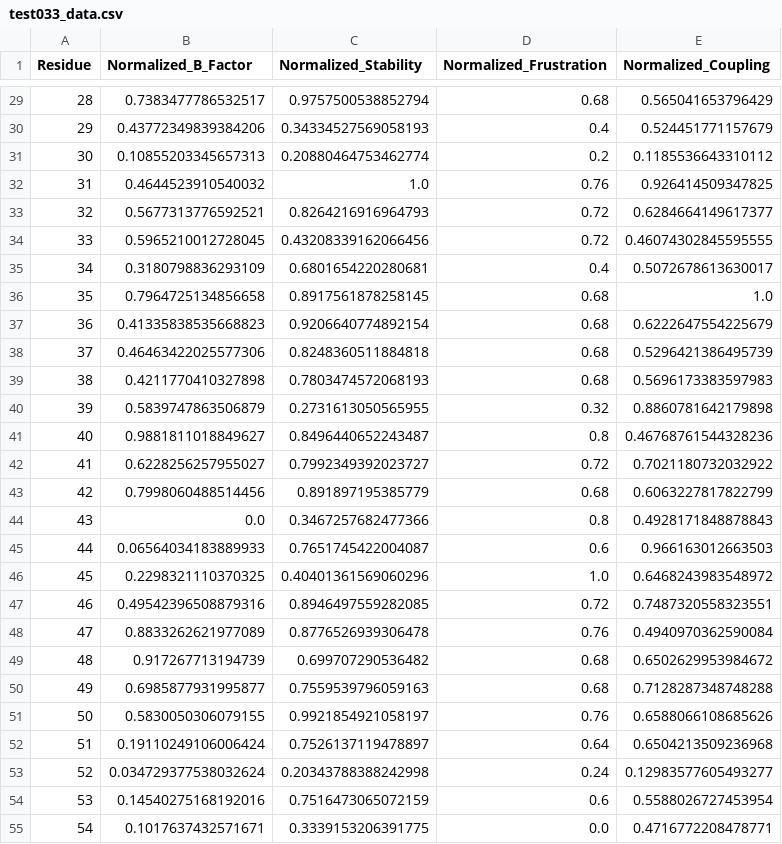
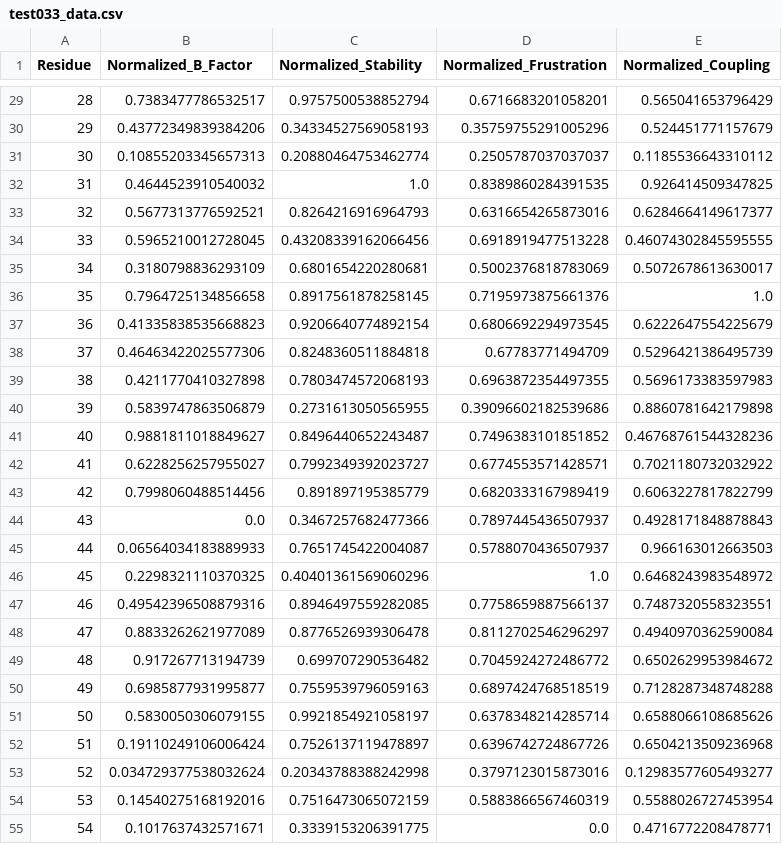
Before and after one commit to AKuhn100/WebGL-Proviz-Build, a CSV file: StreamingAssets/Aggregate/test033_data.csv, drawn as a sheet; only a part is shown, gaps mark what is left out; the diff covers the shown part only.

```diff
--- a/StreamingAssets/Aggregate/test033_data.csv
+++ b/StreamingAssets/Aggregate/test033_data.csv
@@ -29,27 +29,27 @@ Residue,Normalized_B_Factor,Normalized_Stability,Normalized_Frustration,Normaliz
-28,0.7383477786532517,0.9757500538852794,0.68,0.565041653796429
-29,0.43772349839384206,0.34334527569058193,0.4,0.524451771157679
-30,0.10855203345657313,0.20880464753462774,0.2,0.1185536643310112
-31,0.4644523910540032,1.0,0.76,0.926414509347825
-32,0.5677313776592521,0.8264216916964793,0.72,0.6284664149617377
-33,0.5965210012728045,0.43208339162066456,0.72,0.46074302845595555
-34,0.3180798836293109,0.6801654220280681,0.4,0.5072678613630017
-35,0.7964725134856658,0.8917561878258145,0.68,1.0
-36,0.41335838535668823,0.9206640774892154,0.68,0.6222647554225679
-37,0.46463422025577306,0.8248360511884818,0.68,0.5296421386495739
-38,0.4211770410327898,0.7803474572068193,0.68,0.5696173383597983
-39,0.5839747863506879,0.2731613050565955,0.32,0.8860781642179898
-40,0.9881811018849627,0.8496440652243487,0.8,0.46768761544328236
-41,0.6228256257955027,0.7992349392023727,0.72,0.7021180732032922
-42,0.7998060488514456,0.891897195385779,0.68,0.6063227817822799
-43,0.0,0.3467257682477366,0.8,0.4928171848878843
-44,0.06564034183889933,0.7651745422004087,0.6,0.966163012663503
+28,0.7383477786532517,0.9757500538852794,0.6716683201058201,0.565041653796429
+29,0.43772349839384206,0.34334527569058193,0.35759755291005296,0.524451771157679
+30,0.10855203345657313,0.20880464753462774,0.2505787037037037,0.1185536643310112
+31,0.4644523910540032,1.0,0.8389860284391535,0.926414509347825
+32,0.5677313776592521,0.8264216916964793,0.6316654265873016,0.6284664149617377
+33,0.5965210012728045,0.43208339162066456,0.6918919477513228,0.46074302845595555
+34,0.3180798836293109,0.6801654220280681,0.5002376818783069,0.5072678613630017
+35,0.7964725134856658,0.8917561878258145,0.7195973875661376,1.0
+36,0.41335838535668823,0.9206640774892154,0.6806692294973545,0.6222647554225679
+37,0.46463422025577306,0.8248360511884818,0.67783771494709,0.5296421386495739
+38,0.4211770410327898,0.7803474572068193,0.6963872354497355,0.5696173383597983
+39,0.5839747863506879,0.2731613050565955,0.39096602182539686,0.8860781642179898
+40,0.9881811018849627,0.8496440652243487,0.7496383101851852,0.46768761544328236
+41,0.6228256257955027,0.7992349392023727,0.6774553571428571,0.7021180732032922
+42,0.7998060488514456,0.891897195385779,0.6820333167989419,0.6063227817822799
+43,0.0,0.3467257682477366,0.7897445436507937,0.4928171848878843
+44,0.06564034183889933,0.7651745422004087,0.5788070436507937,0.966163012663503
 45,0.2298321110370325,0.40401361569060296,1.0,0.6468243983548972
-46,0.49542396508879316,0.8946497559282085,0.72,0.7487320558323551
-47,0.8833262621977089,0.8776526939306478,0.76,0.4940970362590084
-48,0.917267713194739,0.699707290536482,0.68,0.6502629953984672
-49,0.6985877931995877,0.7559539796059163,0.68,0.7128287348748288
-50,0.5830050306079155,0.9921854921058197,0.76,0.6588066108685626
-51,0.19110249106006424,0.7526137119478897,0.64,0.6504213509236968
-52,0.034729377538032624,0.20343788388242998,0.24,0.12983577605493277
-53,0.14540275168192016,0.7516473065072159,0.6,0.5588026727453954
+46,0.49542396508879316,0.8946497559282085,0.7758659887566137,0.7487320558323551
+47,0.8833262621977089,0.8776526939306478,0.8112702546296297,0.4940970362590084
+48,0.917267713194739,0.699707290536482,0.7045924272486772,0.6502629953984672
+49,0.6985877931995877,0.7559539796059163,0.6897424768518519,0.7128287348748288
+50,0.5830050306079155,0.9921854921058197,0.6378348214285714,0.6588066108685626
+51,0.19110249106006424,0.7526137119478897,0.6396742724867726,0.6504213509236968
+52,0.034729377538032624,0.20343788388242998,0.3797123015873016,0.12983577605493277
+53,0.14540275168192016,0.7516473065072159,0.5883866567460319,0.5588026727453954
 54,0.1017637432571671,0.3339153206391775,0.0,0.4716772208478771
```
Also changed, not shown: 29 edited cells elsewhere in this file, StreamingAssets/Aggregate/test011_data.csv, StreamingAssets/Aggregate/test017_data.csv, 19 other files.
